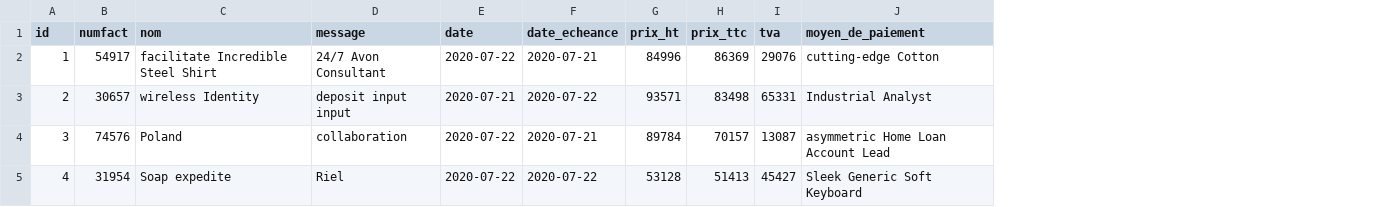
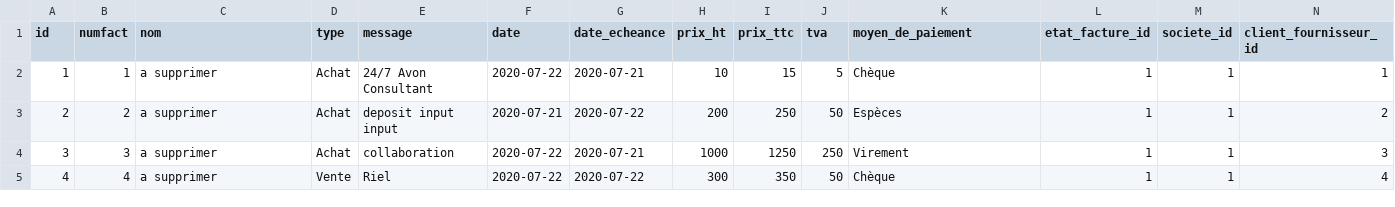
Before and after one commit to eddy62/emna_back_end, a CSV file: src/main/resources/config/liquibase/fake-data/facture.csv, drawn as a sheet; only a part is shown; addresses are those after the commit; the diff covers the shown part only; the diff names each change by its address in the sheet, - before the commit and + after, or states it on an @@ line.

```diff
--- a/src/main/resources/config/liquibase/fake-data/facture.csv
+++ b/src/main/resources/config/liquibase/fake-data/facture.csv
+column D (type), rows 2-5: Achat | Achat | Achat | Vente
+column L (etat_facture_id), rows 2-5: all 1
+column M (societe_id), rows 2-5: all 1
+column N (client_fournisseur_id), rows 2-5: 1 | 2 | 3 | 4
-B2 (numfact): 54917
+B2 (numfact): 1
-C2 (nom): facilitate Incredible Steel Shirt
+C2 (nom): a supprimer
-H2 (prix_ht): 84996
+H2 (prix_ht): 10
-I2 (prix_ttc): 86369
+I2 (prix_ttc): 15
-J2 (tva): 29076
+J2 (tva): 5
-K2 (moyen_de_paiement): cutting-edge Cotton
+K2 (moyen_de_paiement): Chèque
-B3 (numfact): 30657
+B3 (numfact): 2
-C3 (nom): wireless Identity
+C3 (nom): a supprimer
-H3 (prix_ht): 93571
+H3 (prix_ht): 200
-I3 (prix_ttc): 83498
+I3 (prix_ttc): 250
-J3 (tva): 65331
+J3 (tva): 50
-K3 (moyen_de_paiement): Industrial Analyst
+K3 (moyen_de_paiement): Espèces
-B4 (numfact): 74576
+B4 (numfact): 3
-C4 (nom): Poland
+C4 (nom): a supprimer
-H4 (prix_ht): 89784
+H4 (prix_ht): 1000
-I4 (prix_ttc): 70157
+I4 (prix_ttc): 1250
-J4 (tva): 13087
+J4 (tva): 250
-K4 (moyen_de_paiement): asymmetric Home Loan Account Lead
+K4 (moyen_de_paiement): Virement
-B5 (numfact): 31954
+B5 (numfact): 4
-C5 (nom): Soap expedite
+C5 (nom): a supprimer
-H5 (prix_ht): 53128
+H5 (prix_ht): 300
-I5 (prix_ttc): 51413
+I5 (prix_ttc): 350
-J5 (tva): 45427
+J5 (tva): 50
-K5 (moyen_de_paiement): Sleek Generic Soft Keyboard
+K5 (moyen_de_paiement): Chèque
```
Also changed, not shown: 36 edited cells elsewhere in this file, 7 other files.
